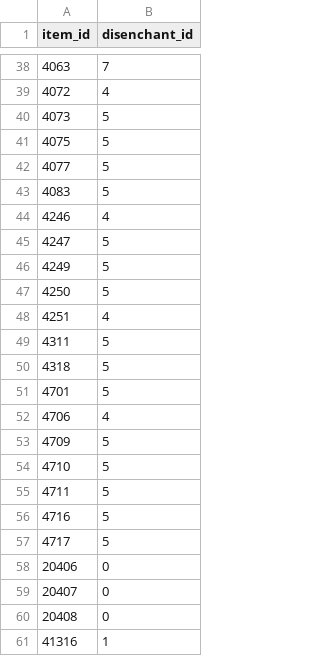
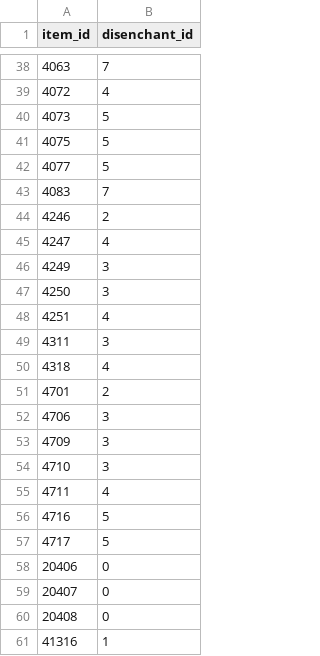
Before and after one commit to github12wykrzyk/wow112, a CSV file: probes/Wow112HeadlessAndroid/tools/v52_seed_cache.csv, drawn as a sheet; only a part is shown, gaps mark what is left out.

Commit message:
windows v5.2: correct runtime seed cache values

```diff
--- a/probes/Wow112HeadlessAndroid/tools/v52_seed_cache.csv
+++ b/probes/Wow112HeadlessAndroid/tools/v52_seed_cache.csv
@@ -42,15 +42,15 @@ item_id,disenchant_id
 4077,5
-4083,5
-4246,4
-4247,5
-4249,5
-4250,5
+4083,7
+4246,2
+4247,4
+4249,3
+4250,3
 4251,4
-4311,5
-4318,5
-4701,5
-4706,4
-4709,5
-4710,5
-4711,5
+4311,3
+4318,4
+4701,2
+4706,3
+4709,3
+4710,3
+4711,4
 4716,5
```
